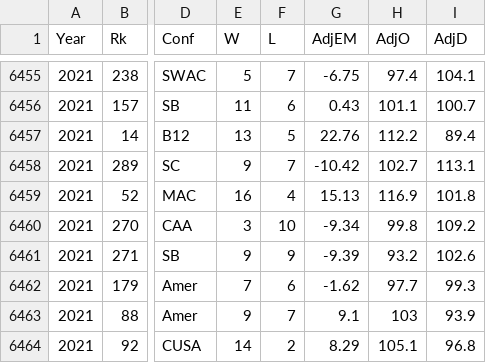
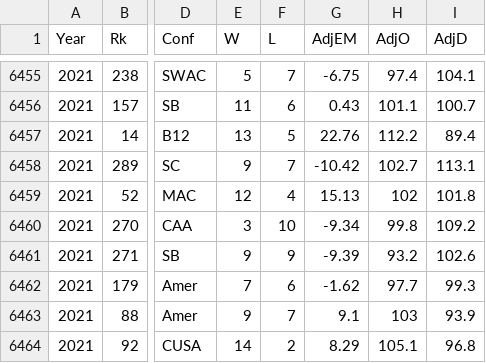
Before and after one commit to harmkenn/MyProjects, a CSV file: March Madness/March Madness Ken Pom/KenPom02-21.csv, drawn as a sheet; only a part is shown, gaps mark what is left out; the diff names each change by its address in the sheet, - before the commit and + after, or states it on an @@ line.

```diff
--- a/March Madness/March Madness Ken Pom/KenPom02-21.csv
+++ b/March Madness/March Madness Ken Pom/KenPom02-21.csv
-E6459 (W): 16
+E6459 (W): 12
-H6459 (AdjO): 116.9
+H6459 (AdjO): 102
```
Also changed, not shown: March Madness/March Madness Ken Pom/AG0221stacked.csv, 1 other file.
